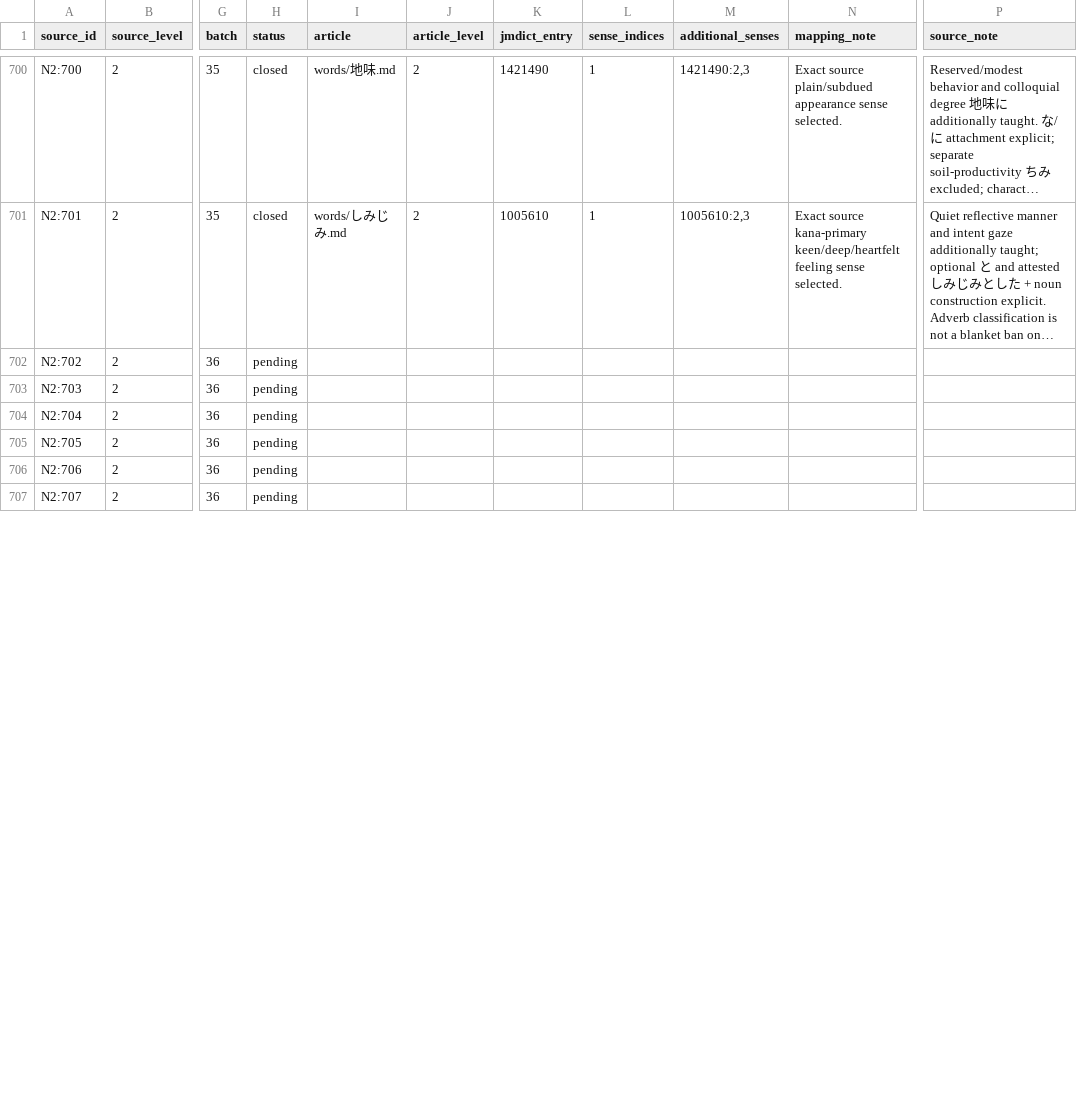
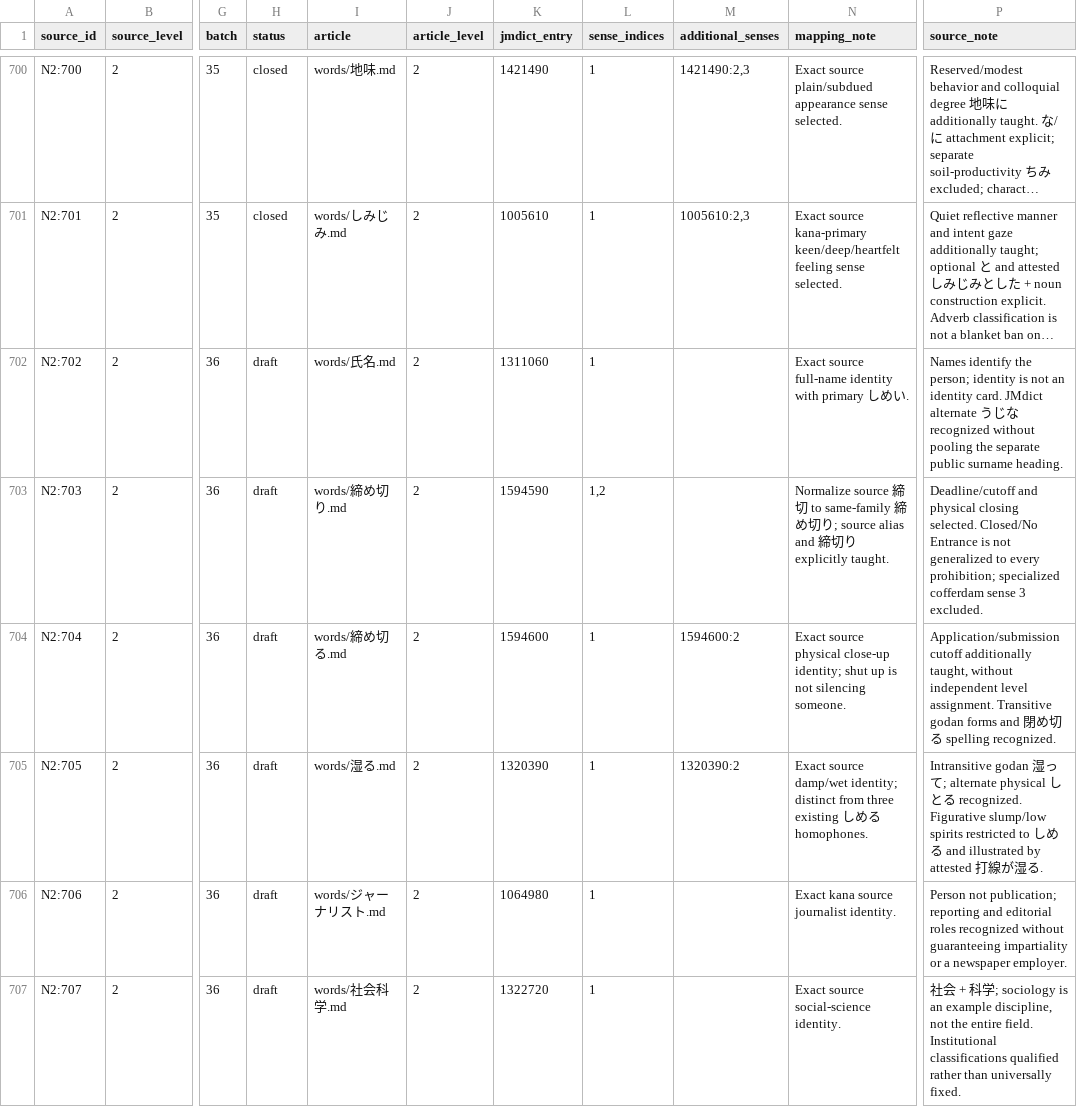
Before and after one commit to stop-cran/learning-japanese, a TSV file: docs/n2-vocabulary-sources.tsv, drawn as a sheet; only a part is shown, gaps mark what is left out; long unchanged cells end in …; the diff covers the shown part only; the diff names each change by its address in the sheet, - before the commit and + after, or states it on an @@ line.

```diff
--- a/docs/n2-vocabulary-sources.tsv
+++ b/docs/n2-vocabulary-sources.tsv
-H702:H707 (status): pending
+H702:H707 (status): draft
-I702 (article): (empty)
+I702 (article): words/氏名.md
-J702:J707 (article_level): (empty)
+J702:J707 (article_level): 2
-K702 (jmdict_entry): (empty)
+K702 (jmdict_entry): 1311060
-L702 (sense_indices): (empty)
+L702 (sense_indices): 1
-N702 (mapping_note): (empty)
+N702 (mapping_note): Exact source full-name identity with primary しめい.
-P702 (source_note): (empty)
+P702 (source_note): Names identify the person; identity is not an identity card. JMdict alternate うじな recognized without pooling the separate public surname heading.
-I703 (article): (empty)
+I703 (article): words/締め切り.md
-K703 (jmdict_entry): (empty)
+K703 (jmdict_entry): 1594590
-L703 (sense_indices): (empty)
+L703 (sense_indices): 1,2
-N703 (mapping_note): (empty)
+N703 (mapping_note): Normalize source 締切 to same-family 締め切り; source alias and 締切り explicitly taught.
-P703 (source_note): (empty)
+P703 (source_note): Deadline/cutoff and physical closing selected. Closed/No Entrance is not generalized to every prohibition; specialized cofferdam sense 3 excluded.
-I704 (article): (empty)
+I704 (article): words/締め切る.md
-K704 (jmdict_entry): (empty)
+K704 (jmdict_entry): 1594600
-L704:L707 (sense_indices): (empty)
+L704:L707 (sense_indices): 1
-M704 (additional_senses): (empty)
+M704 (additional_senses): 1594600:2
-N704 (mapping_note): (empty)
+N704 (mapping_note): Exact source physical close-up identity; shut up is not silencing someone.
-P704 (source_note): (empty)
+P704 (source_note): Application/submission cutoff additionally taught, without independent level assignment. Transitive godan forms and 閉め切る spelling recognized.
-I705 (article): (empty)
+I705 (article): words/湿る.md
-K705 (jmdict_entry): (empty)
+K705 (jmdict_entry): 1320390
-M705 (additional_senses): (empty)
+M705 (additional_senses): 1320390:2
-N705 (mapping_note): (empty)
+N705 (mapping_note): Exact source damp/wet identity; distinct from three existing しめる homophones.
-P705 (source_note): (empty)
+P705 (source_note): Intransitive godan 湿って; alternate physical しとる recognized. Figurative slump/low spirits restricted to しめる and illustrated by attested 打線が湿る.
-I706 (article): (empty)
+I706 (article): words/ジャーナリスト.md
-K706 (jmdict_entry): (empty)
+K706 (jmdict_entry): 1064980
-N706 (mapping_note): (empty)
+N706 (mapping_note): Exact kana source journalist identity.
-P706 (source_note): (empty)
+P706 (source_note): Person not publication; reporting and editorial roles recognized without guaranteeing impartiality or a newspaper employer.
-I707 (article): (empty)
+I707 (article): words/社会科学.md
-K707 (jmdict_entry): (empty)
+K707 (jmdict_entry): 1322720
-N707 (mapping_note): (empty)
+N707 (mapping_note): Exact source social-science identity.
-P707 (source_note): (empty)
+P707 (source_note): 社会 + 科学; sociology is an example discipline, not the entire field. Institutional classifications qualified rather than universally fixed.
```
Also changed, not shown: 99 edited cells elsewhere in this file, 29 other files.
